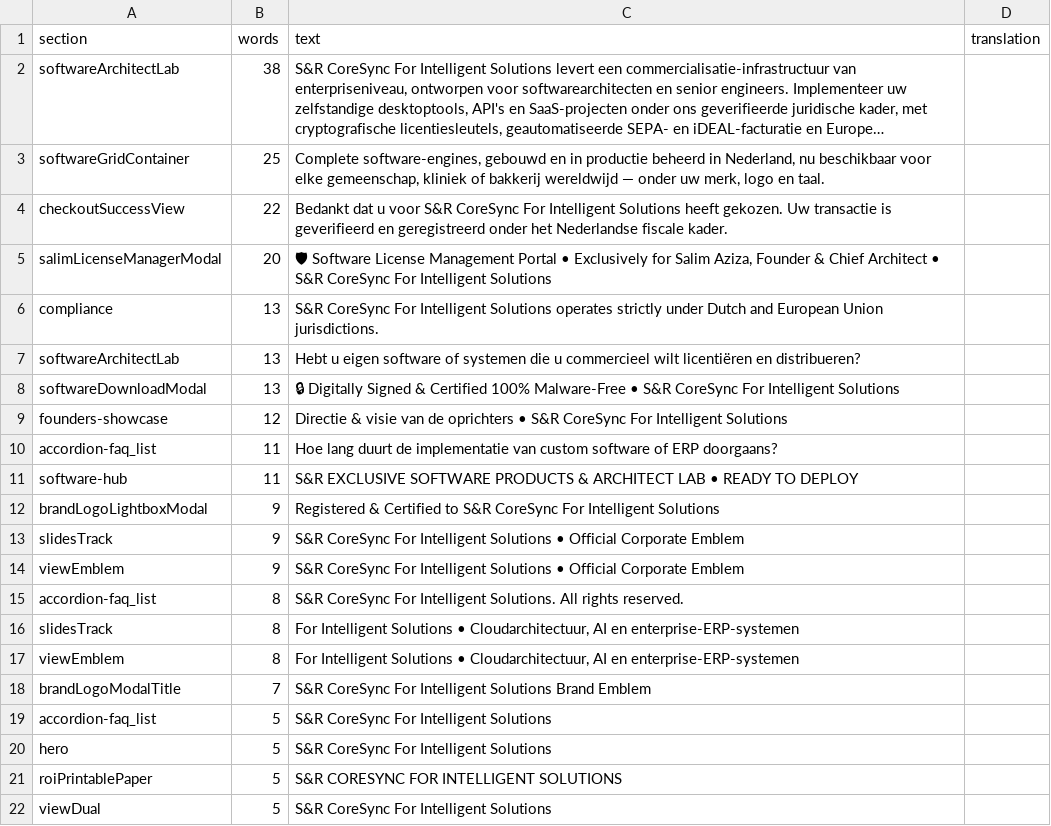
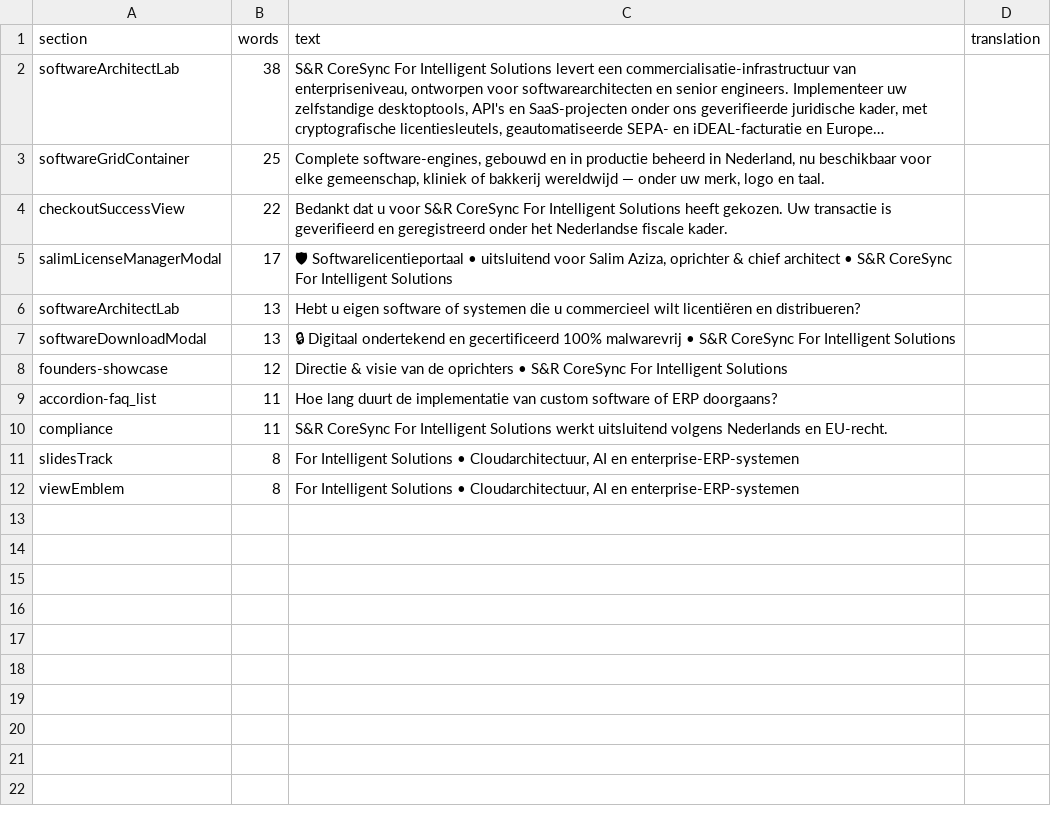
Before and after one commit to S-R-CoreSync/SR-CoreSync-For-Intelgent-Solutions, a CSV file: docs/i18n-en/nl.csv, drawn as a sheet; long unchanged cells end in …; removed rows and columns are numbered as before the commit, all else as after; the diff names each change by its address in the sheet, - before the commit and + after, or states it on an @@ line.

```diff
--- a/docs/i18n-en/nl.csv
+++ b/docs/i18n-en/nl.csv
-B5 (words): 20
+B5 (words): 17
-C5 (text): 🛡 Software License Management Portal • Exclusively for Salim Aziza, Founder & Chief Architect • S&R…
+C5 (text): 🛡 Softwarelicentieportaal • uitsluitend voor Salim Aziza, oprichter & chief architect • S&R…
-row 6: compliance | 13 | S&R CoreSync For Intelligent Solutions operates strictly under Dutch and European Union jurisdictions.
-C7 (text): 🔒 Digitally Signed & Certified 100% Malware-Free • S&R…
+C7 (text): 🔒 Digitaal ondertekend en gecertificeerd 100% malwarevrij • S&R…
-row 11: software-hub | 11 | S&R EXCLUSIVE SOFTWARE PRODUCTS & ARCHITECT LAB • READY TO DEPLOY
-row 12: brandLogoLightboxModal | 9 | Registered & Certified to S&R CoreSync For Intelligent Solutions
-row 13: slidesTrack | 9 | S&R CoreSync For Intelligent Solutions • Official Corporate Emblem
-row 14: viewEmblem | 9 | S&R CoreSync For Intelligent Solutions • Official Corporate Emblem
-row 15: accordion-faq_list | 8 | S&R CoreSync For Intelligent Solutions. All rights reserved.
+row 10: compliance | 11 | S&R CoreSync For Intelligent Solutions werkt uitsluitend volgens Nederlands en EU-recht.
-row 18: brandLogoModalTitle | 7 | S&R CoreSync For Intelligent Solutions Brand Emblem
-row 19: accordion-faq_list | 5 | S&R CoreSync For Intelligent Solutions
-row 20: hero | 5 | S&R CoreSync For Intelligent Solutions
-row 21: roiPrintablePaper | 5 | S&R CORESYNC FOR INTELLIGENT SOLUTIONS
-row 22: viewDual | 5 | S&R CoreSync For Intelligent Solutions
```
Also changed, not shown: docs/i18n-en/de.csv, 1 other file.
